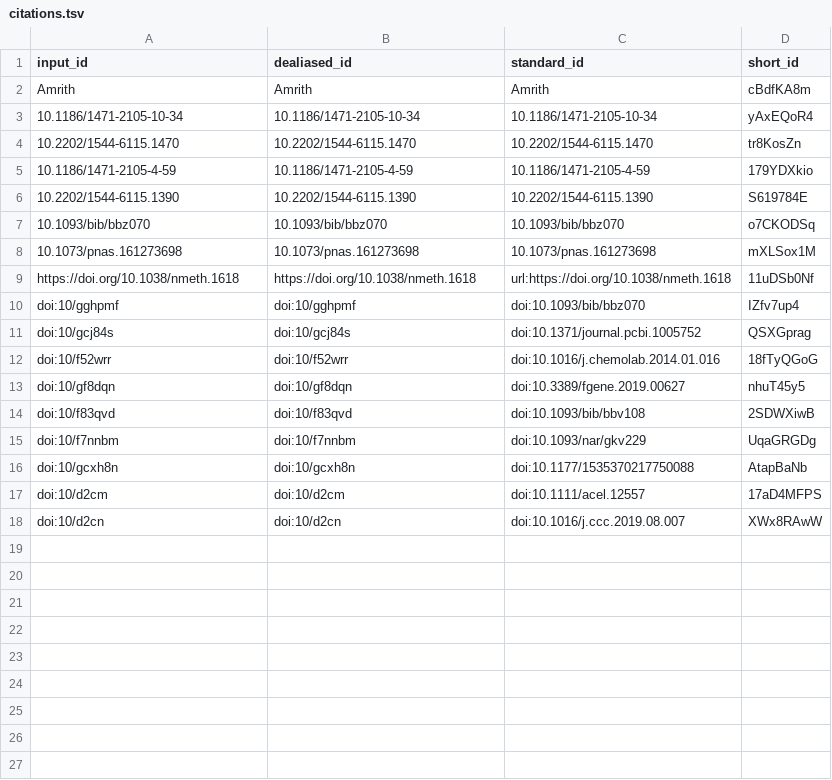
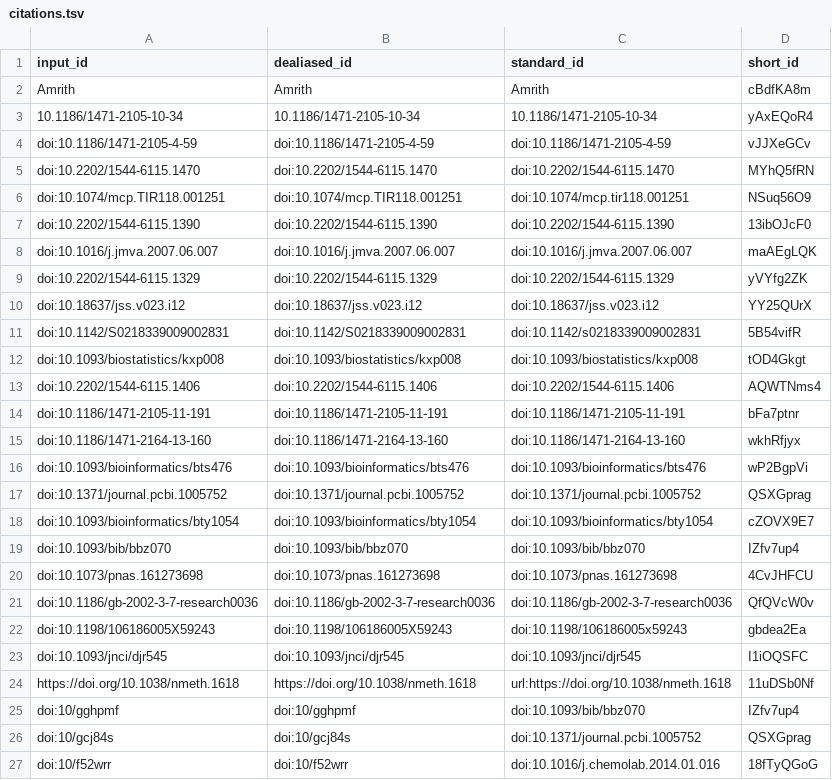
Before and after one commit to BIRSBiointegration/whitePaper, a TSV file: citations.tsv, drawn as a sheet; only a part is shown; the shorter side is filled out with more unchanged rows.

```diff
--- a/citations.tsv
+++ b/citations.tsv
@@ -3,7 +3,22 @@ Amrith	Amrith	Amrith	cBdfKA8m
 10.1186/1471-2105-10-34	10.1186/1471-2105-10-34	10.1186/1471-2105-10-34	yAxEQoR4
-10.2202/1544-6115.1470	10.2202/1544-6115.1470	10.2202/1544-6115.1470	tr8KosZn
-10.1186/1471-2105-4-59	10.1186/1471-2105-4-59	10.1186/1471-2105-4-59	179YDXkio
-10.2202/1544-6115.1390	10.2202/1544-6115.1390	10.2202/1544-6115.1390	S619784E
-10.1093/bib/bbz070	10.1093/bib/bbz070	10.1093/bib/bbz070	o7CKODSq
-10.1073/pnas.161273698	10.1073/pnas.161273698	10.1073/pnas.161273698	mXLSox1M
+doi:10.1186/1471-2105-4-59	doi:10.1186/1471-2105-4-59	doi:10.1186/1471-2105-4-59	vJJXeGCv
+doi:10.2202/1544-6115.1470	doi:10.2202/1544-6115.1470	doi:10.2202/1544-6115.1470	MYhQ5fRN
+doi:10.1074/mcp.TIR118.001251	doi:10.1074/mcp.TIR118.001251	doi:10.1074/mcp.tir118.001251	NSuq56O9
+doi:10.2202/1544-6115.1390	doi:10.2202/1544-6115.1390	doi:10.2202/1544-6115.1390	13ibOJcF0
+doi:10.1016/j.jmva.2007.06.007	doi:10.1016/j.jmva.2007.06.007	doi:10.1016/j.jmva.2007.06.007	maAEgLQK
+doi:10.2202/1544-6115.1329	doi:10.2202/1544-6115.1329	doi:10.2202/1544-6115.1329	yVYfg2ZK
+doi:10.18637/jss.v023.i12	doi:10.18637/jss.v023.i12	doi:10.18637/jss.v023.i12	YY25QUrX
+doi:10.1142/S0218339009002831	doi:10.1142/S0218339009002831	doi:10.1142/s0218339009002831	5B54vifR
+doi:10.1093/biostatistics/kxp008	doi:10.1093/biostatistics/kxp008	doi:10.1093/biostatistics/kxp008	tOD4Gkgt
+doi:10.2202/1544-6115.1406	doi:10.2202/1544-6115.1406	doi:10.2202/1544-6115.1406	AQWTNms4
+doi:10.1186/1471-2105-11-191	doi:10.1186/1471-2105-11-191	doi:10.1186/1471-2105-11-191	bFa7ptnr
+doi:10.1186/1471-2164-13-160	doi:10.1186/1471-2164-13-160	doi:10.1186/1471-2164-13-160	wkhRfjyx
+doi:10.1093/bioinformatics/bts476	doi:10.1093/bioinformatics/bts476	doi:10.1093/bioinformatics/bts476	wP2BgpVi
+doi:10.1371/journal.pcbi.1005752	doi:10.1371/journal.pcbi.1005752	doi:10.1371/journal.pcbi.1005752	QSXGprag
+doi:10.1093/bioinformatics/bty1054	doi:10.1093/bioinformatics/bty1054	doi:10.1093/bioinformatics/bty1054	cZOVX9E7
+doi:10.1093/bib/bbz070	doi:10.1093/bib/bbz070	doi:10.1093/bib/bbz070	IZfv7up4
+doi:10.1073/pnas.161273698	doi:10.1073/pnas.161273698	doi:10.1073/pnas.161273698	4CvJHFCU
+doi:10.1186/gb-2002-3-7-research0036	doi:10.1186/gb-2002-3-7-research0036	doi:10.1186/gb-2002-3-7-research0036	QfQVcW0v
+doi:10.1198/106186005X59243	doi:10.1198/106186005X59243	doi:10.1198/106186005x59243	gbdea2Ea
+doi:10.1093/jnci/djr545	doi:10.1093/jnci/djr545	doi:10.1093/jnci/djr545	I1iOQSFC
 https://doi.org/10.1038/nmeth.1618	https://doi.org/10.1038/nmeth.1618	url:https://doi.org/10.1038/nmeth.1618	11uDSb0Nf
```
Also changed, not shown: 5 other files.
